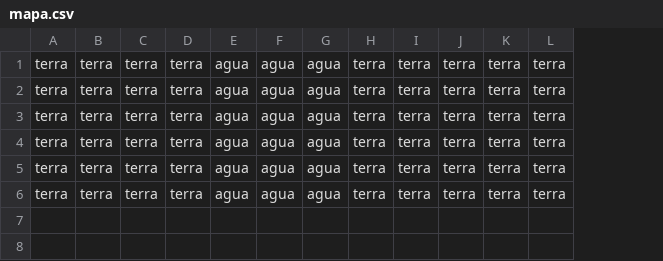
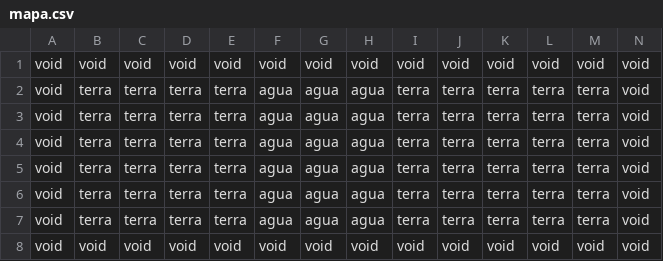
Before and after one commit to INE-UFSC/projeto-final-grupo-4-22-1, a CSV file: versao_final/mapa.csv, drawn as a sheet; addresses are those after the commit; the diff names each change by its address in the sheet, - before the commit and + after, or states it on an @@ line.

Commit message:
colisao com tiles externos ao mapa, adicao da classe ConstrutorDeFases

```diff
--- a/versao_final/mapa.csv
+++ b/versao_final/mapa.csv
+column A, rows 2-7: all void
+column N, rows 2-7: all void
+row 1: void | void | void | void | void | void | void | void | void | void | void | void | void | void
+row 8: void | void | void | void | void | void | void | void | void | void | void | void | void | void
```
Also changed, not shown: 6 other files.
